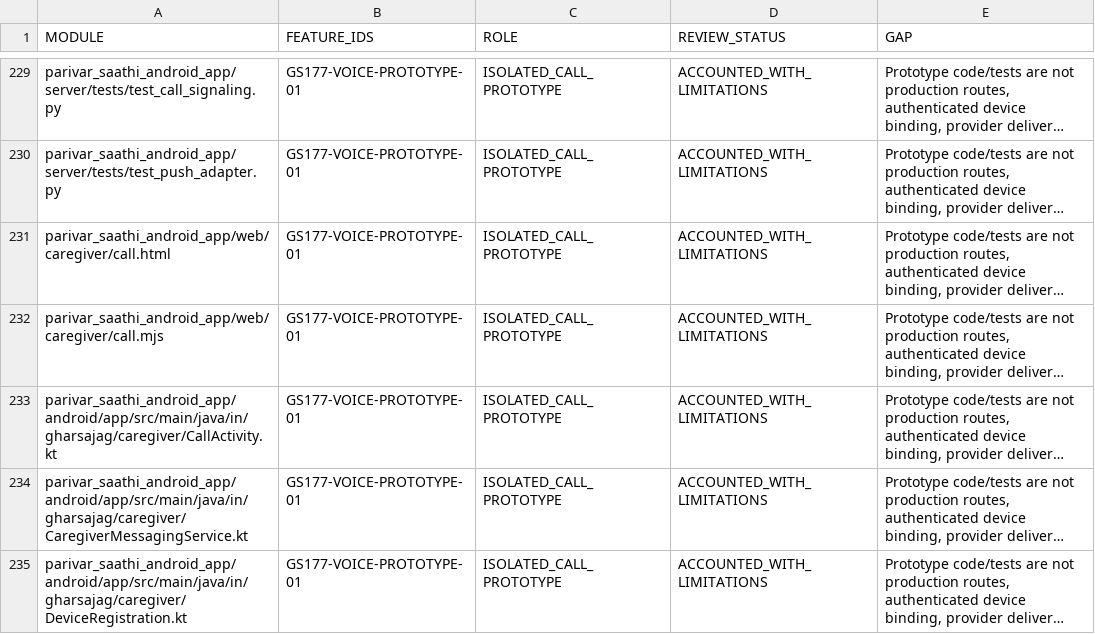
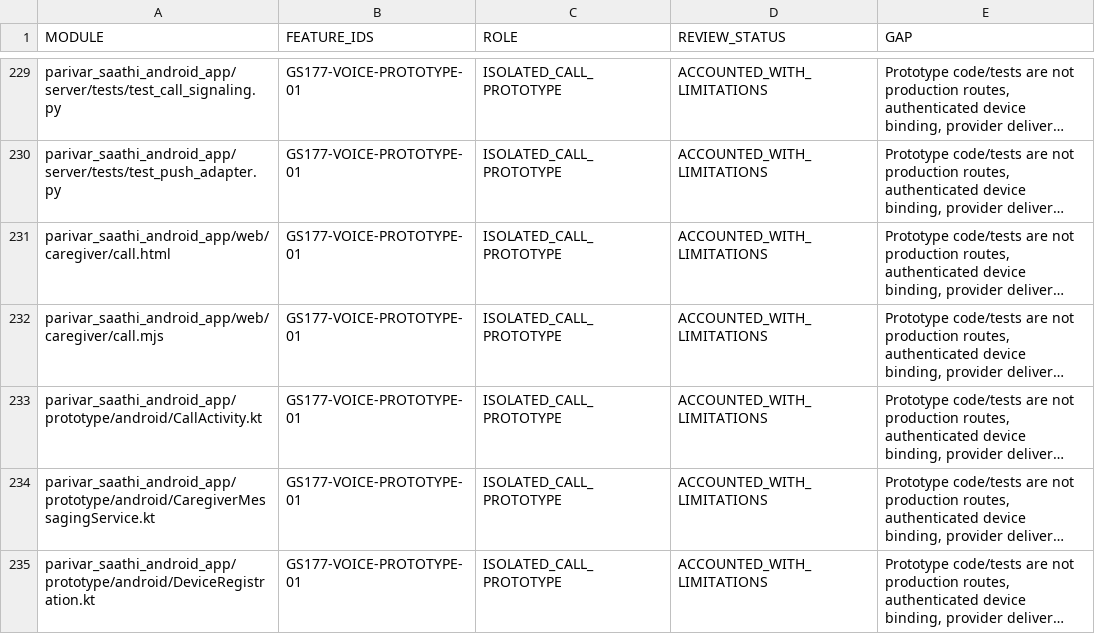
Before and after one commit to udaybhan200683/Ghar_sajag, a CSV file: docs/validation/SOURCE_FEATURE_INVENTORY.csv, drawn as a sheet; only a part is shown, gaps mark what is left out; long unchanged cells end in …; the diff names each change by its address in the sheet, - before the commit and + after, or states it on an @@ line.

```diff
--- a/docs/validation/SOURCE_FEATURE_INVENTORY.csv
+++ b/docs/validation/SOURCE_FEATURE_INVENTORY.csv
-A233 (MODULE): parivar_saathi_android_app/android/app/src/main/java/in/gharsajag/caregiver/CallActivity.kt
+A233 (MODULE): parivar_saathi_android_app/prototype/android/CallActivity.kt
-A234 (MODULE): parivar_saathi_android_app/android/app/src/main/java/in/gharsajag/caregiver/CaregiverMessagingService.kt
+A234 (MODULE): parivar_saathi_android_app/prototype/android/CaregiverMessagingService.kt
-A235 (MODULE): parivar_saathi_android_app/android/app/src/main/java/in/gharsajag/caregiver/DeviceRegistration.kt
+A235 (MODULE): parivar_saathi_android_app/prototype/android/DeviceRegistration.kt
```
Also changed, not shown: docs/exec-plans/evidence/GS177_SOURCE_IMPORT_20261017.tsv, docs/validation/MASTER_TRACEABILITY.csv, 13 other files.
